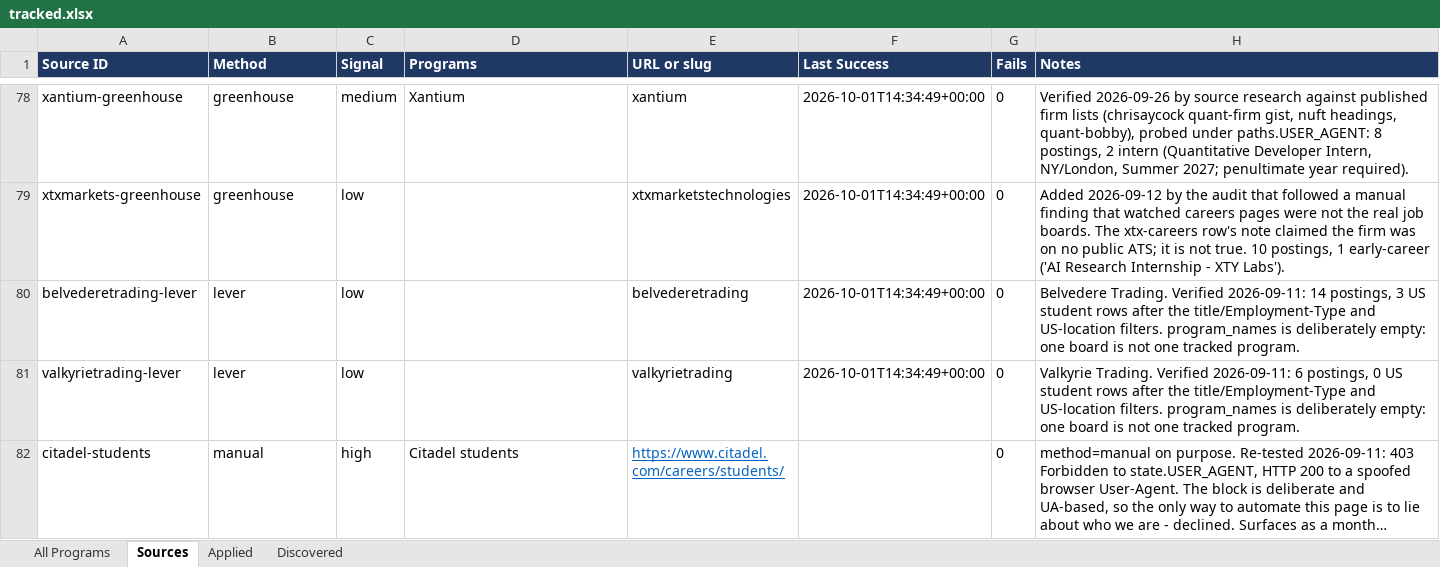
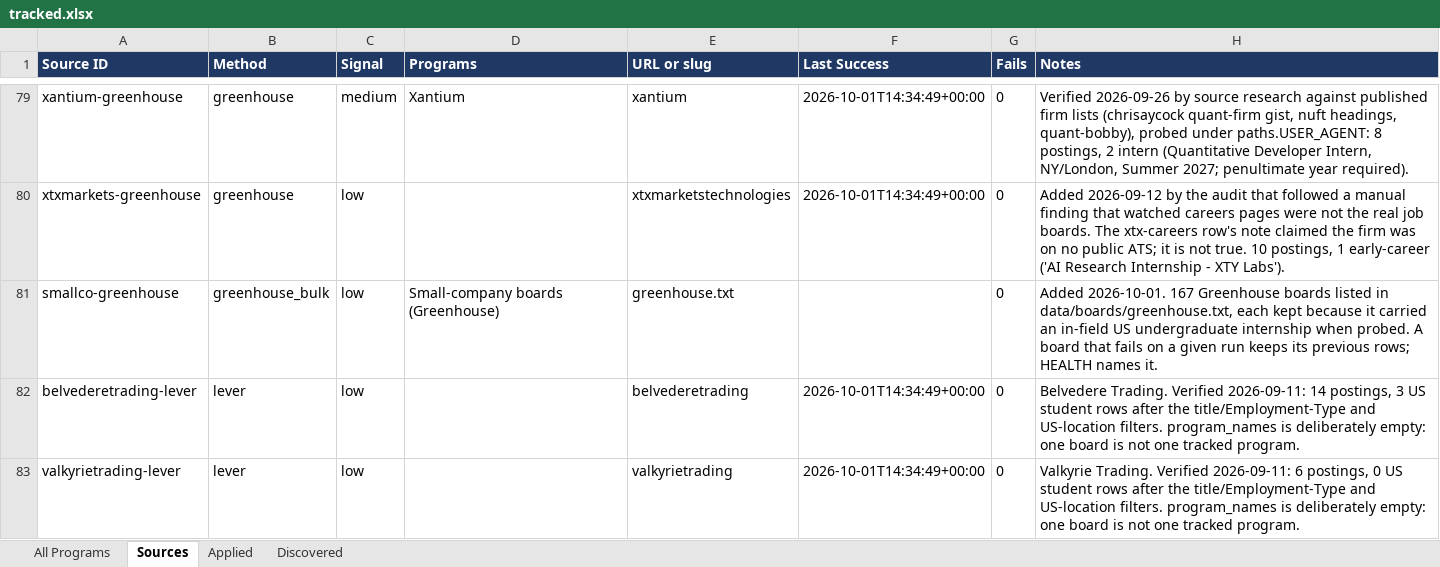
Before and after one commit to YeziShanYang/Internship-Opportunity-Aggregator, an Excel workbook: out/tracked.xlsx, sheet Sources, drawn as a sheet; only a part is shown, gaps mark what is left out; the shorter side is filled out with more unchanged rows; long unchanged cells end in …; values as stored, in another font and other column widths than the file's, no borders; the diff covers the shown part only; the diff names each change by its address in the sheet, - before the commit and + after, or states it on an @@ line.

```diff
--- a/out/tracked.xlsx (sheet Sources)
+++ b/out/tracked.xlsx (sheet Sources)
+row 81: smallco-greenhouse | greenhouse_bulk | low | Small-company boards (Greenhouse) | greenhouse.txt |  | 0 | Added 2026-10-01. 167 Greenhouse boards listed in data/boards/greenhouse.txt, each kept because it carried an in-field US undergraduate internship when probed. A board that fails on a given run keeps its previous rows; HEALTH names it.
```
Also changed, not shown: 5 added rows elsewhere in this sheet, sheet All Programs, out/programs.xlsx, 5 other files.
